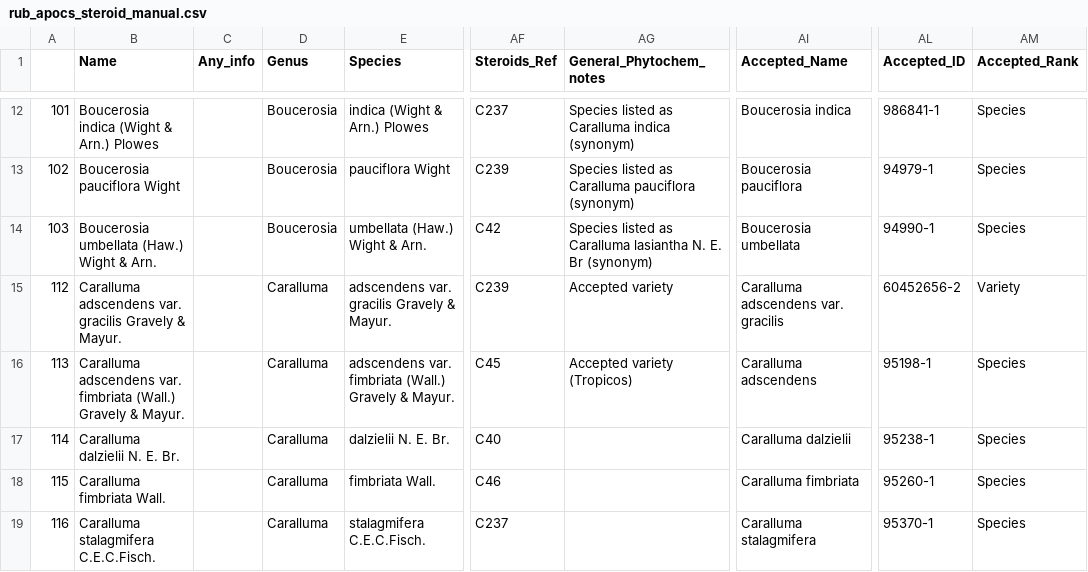
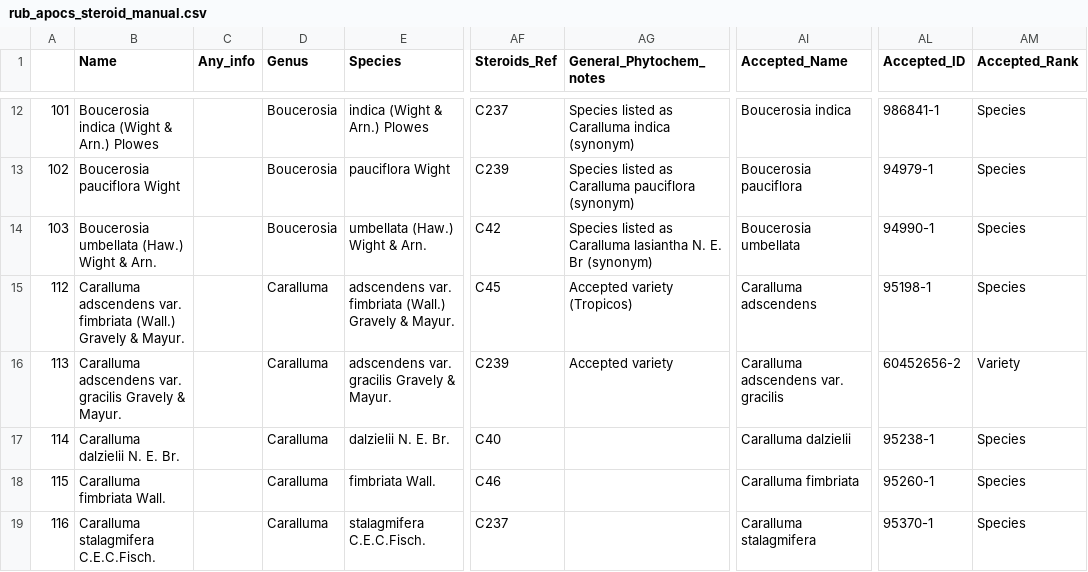
Before and after one commit to alrichardbollans/apocynaceae_rubiaceae_traits, a CSV file: manually_collected_data/outputs/rub_apocs_steroid_manual.csv, drawn as a sheet; only a part is shown, gaps mark what is left out; the diff names each change by its address in the sheet, - before the commit and + after, or states it on an @@ line.

```diff
--- a/manually_collected_data/outputs/rub_apocs_steroid_manual.csv
+++ b/manually_collected_data/outputs/rub_apocs_steroid_manual.csv
-B15 (Name): …adscendens var. gracilis Gravely &…
+B15 (Name): …adscendens var. fimbriata (Wall.) Gravely &…
-E15 (Species): adscendens var. gracilis Gravely &…
+E15 (Species): adscendens var. fimbriata (Wall.) Gravely &…
-AF15 (Steroids_Ref): C239
+AF15 (Steroids_Ref): C45
-AG15 (General_Phytochem_notes): Accepted variety
+AG15 (General_Phytochem_notes): Accepted variety (Tropicos)
-AI15 (Accepted_Name): Caralluma adscendens var. gracilis
+AI15 (Accepted_Name): Caralluma adscendens
-AL15 (Accepted_ID): 60452656-2
+AL15 (Accepted_ID): 95198-1
-AM15 (Accepted_Rank): Variety
+AM15 (Accepted_Rank): Species
-B16 (Name): …adscendens var. fimbriata (Wall.) Gravely &…
+B16 (Name): …adscendens var. gracilis Gravely &…
-E16 (Species): adscendens var. fimbriata (Wall.) Gravely &…
+E16 (Species): adscendens var. gracilis Gravely &…
-AF16 (Steroids_Ref): C45
+AF16 (Steroids_Ref): C239
-AG16 (General_Phytochem_notes): Accepted variety (Tropicos)
+AG16 (General_Phytochem_notes): Accepted variety
-AI16 (Accepted_Name): Caralluma adscendens
+AI16 (Accepted_Name): Caralluma adscendens var. gracilis
-AL16 (Accepted_ID): 95198-1
+AL16 (Accepted_ID): 60452656-2
-AM16 (Accepted_Rank): Species
+AM16 (Accepted_Rank): Variety
```
Also changed, not shown: manually_collected_data/outputs/clean_apoc_trait_data.csv, manually_collected_data/outputs/clean_rub_trait_data.csv, 7 other files.
